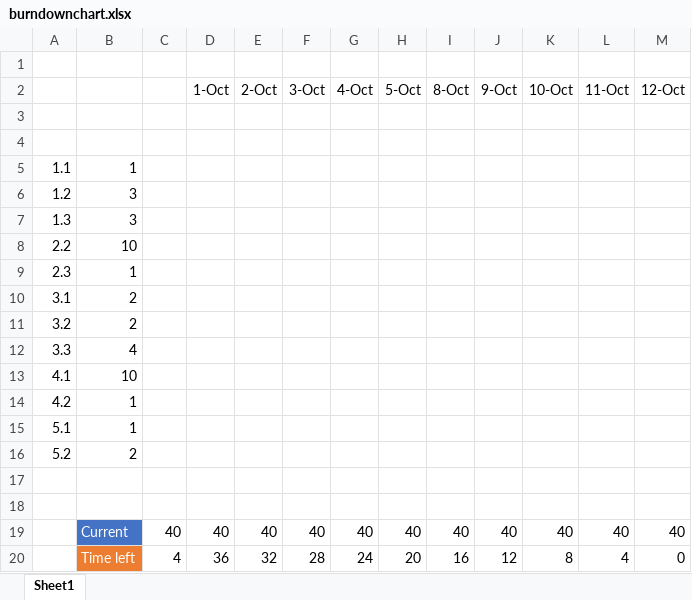
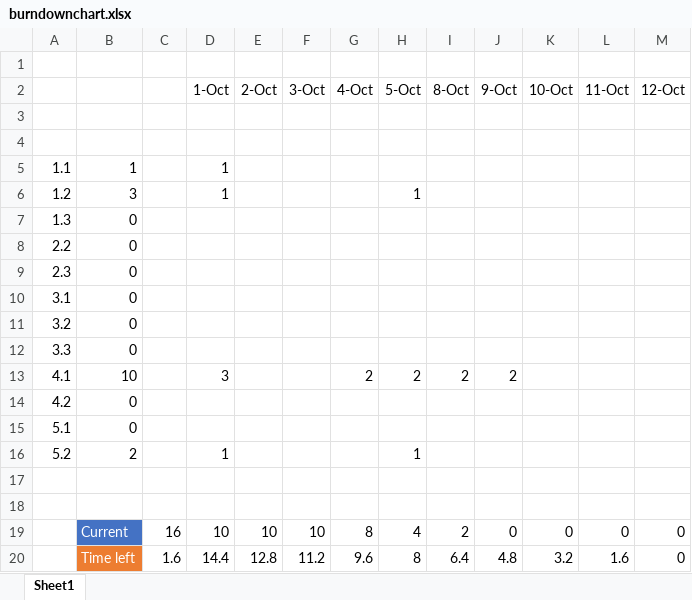
Before and after one commit to EngineerMark/school-text-based, an Excel workbook: Documentation/burndownchart.xlsx, sheet Sheet1, drawn as a sheet; values as stored, in another font and other column widths than the file's, no borders; charts and pictures not drawn; removed rows and columns are numbered as before the commit, all else as after; the diff names each change by its address in the sheet, - before the commit and + after, or states it on an @@ line.

Commit message:
Burndownchart updated

```diff
--- a/Documentation/burndownchart.xlsx (sheet Sheet1)
+++ b/Documentation/burndownchart.xlsx (sheet Sheet1)
-D5:D6 (1-Oct): (empty)
+D5:D6 (1-Oct): 1
-H6 (5-Oct): (empty)
+H6 (5-Oct): 1
-B7: 3
+B7: 0
-B8: 10
+B8: 0
-B9: 1
+B9: 0
-B10:B11: 2
+B10:B11: 0
-B12: 4
+B12: 0
-row 13: 4.1 | 10
+row 13: 4.1 | 10 |  | 3 |  |  | 2 | 2 | 2 | 2
-B14:B15: 1
+B14:B15: 0
-D16 (1-Oct): (empty)
+D16 (1-Oct): 1
-H16 (5-Oct): (empty)
+H16 (5-Oct): 1
-row 19:  | Current | 40 | 40 | 40 | 40 | 40 | 40 | 40 | 40 | 40 | 40 | 40
-row 20:  | Time left | 4 | 36 | 32 | 28 | 24 | 20 | 16 | 12 | 8 | 4 | 0
+row 19:  | Current | 16 | 10 | 10 | 10 | 8 | 4 | 2 | 0 | 0 | 0 | 0
+row 20:  | Time left | 1.6 | 14.4 | 12.8 | 11.2 | 9.6 | 8 | 6.4 | 4.8 | 3.2 | 1.6 | 0
```
Also changed, not shown: charts or pictures.
